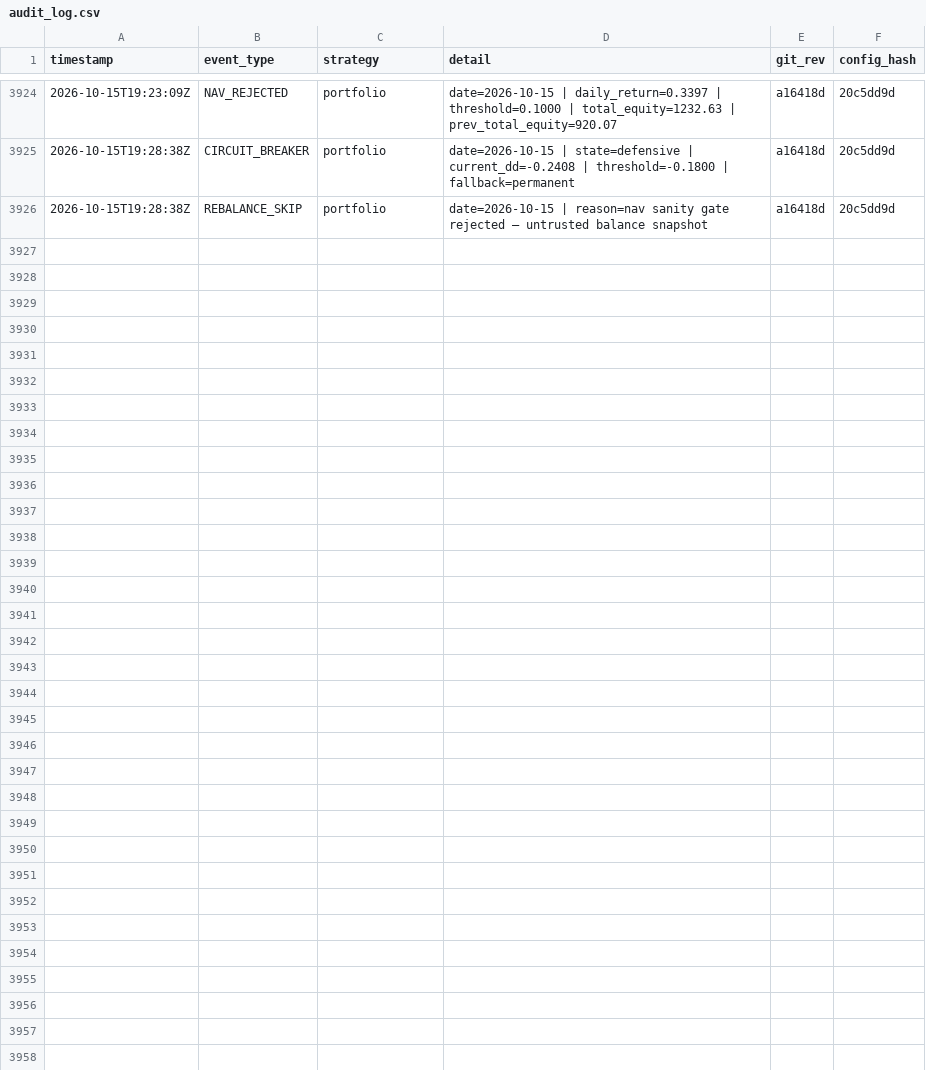
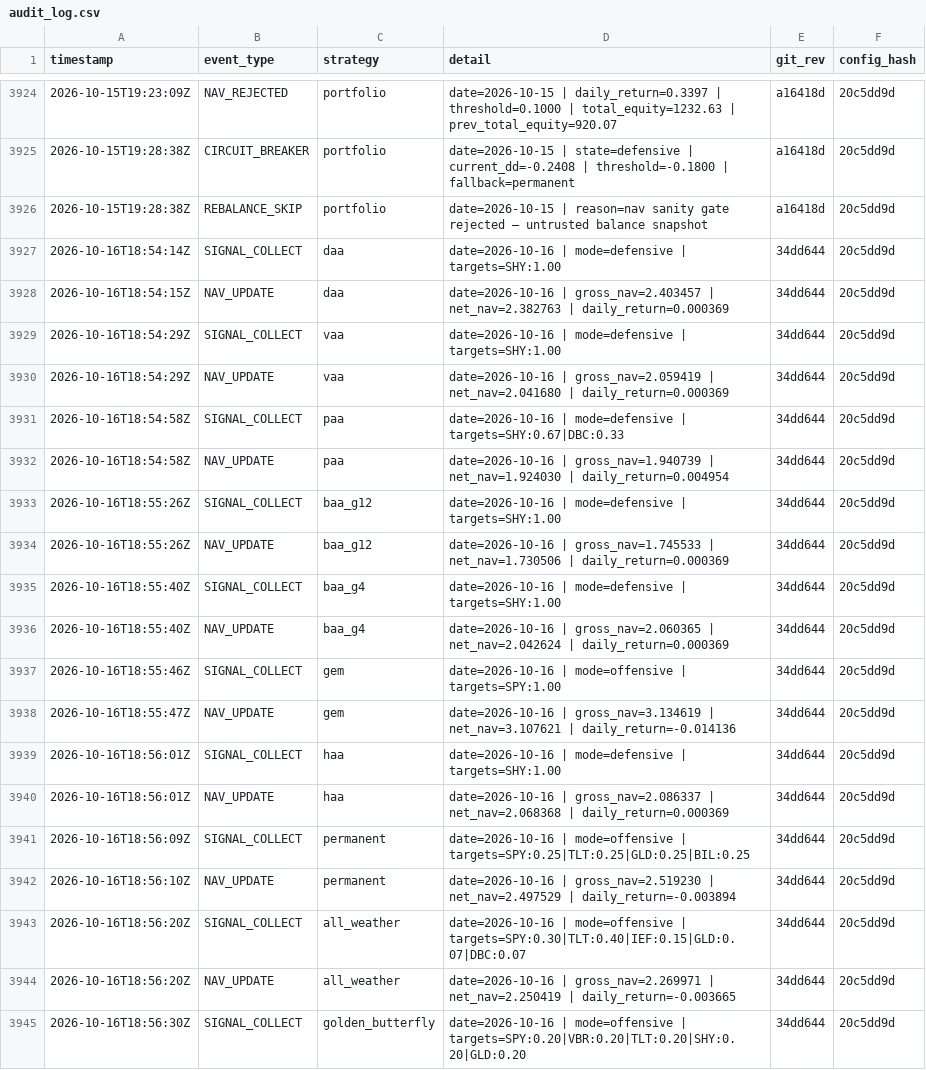
Before and after one commit to phj1120/classicQuant, a CSV file: data/audit_log.csv, drawn as a sheet; only a part is shown, gaps mark what is left out; the diff covers the shown part only.

```diff
--- a/data/audit_log.csv
+++ b/data/audit_log.csv
@@ -3926 +3926,20 @@ timestamp,event_type,strategy,detail,git_rev,config_hash
 2026-10-15T19:28:38Z,REBALANCE_SKIP,portfolio,date=2026-10-15 | reason=nav sanity gate rejected — untrusted balance snapshot,a16418d,20c5dd9d
+2026-10-16T18:54:14Z,SIGNAL_COLLECT,daa,date=2026-10-16 | mode=defensive | targets=SHY:1.00,34dd644,20c5dd9d
+2026-10-16T18:54:15Z,NAV_UPDATE,daa,date=2026-10-16 | gross_nav=2.403457 | net_nav=2.382763 | daily_return=0.000369,34dd644,20c5dd9d
+2026-10-16T18:54:29Z,SIGNAL_COLLECT,vaa,date=2026-10-16 | mode=defensive | targets=SHY:1.00,34dd644,20c5dd9d
+2026-10-16T18:54:29Z,NAV_UPDATE,vaa,date=2026-10-16 | gross_nav=2.059419 | net_nav=2.041680 | daily_return=0.000369,34dd644,20c5dd9d
+2026-10-16T18:54:58Z,SIGNAL_COLLECT,paa,date=2026-10-16 | mode=defensive | targets=SHY:0.67|DBC:0.33,34dd644,20c5dd9d
+2026-10-16T18:54:58Z,NAV_UPDATE,paa,date=2026-10-16 | gross_nav=1.940739 | net_nav=1.924030 | daily_return=0.004954,34dd644,20c5dd9d
+2026-10-16T18:55:26Z,SIGNAL_COLLECT,baa_g12,date=2026-10-16 | mode=defensive | targets=SHY:1.00,34dd644,20c5dd9d
+2026-10-16T18:55:26Z,NAV_UPDATE,baa_g12,date=2026-10-16 | gross_nav=1.745533 | net_nav=1.730506 | daily_return=0.000369,34dd644,20c5dd9d
+2026-10-16T18:55:40Z,SIGNAL_COLLECT,baa_g4,date=2026-10-16 | mode=defensive | targets=SHY:1.00,34dd644,20c5dd9d
+2026-10-16T18:55:40Z,NAV_UPDATE,baa_g4,date=2026-10-16 | gross_nav=2.060365 | net_nav=2.042624 | daily_return=0.000369,34dd644,20c5dd9d
+2026-10-16T18:55:46Z,SIGNAL_COLLECT,gem,date=2026-10-16 | mode=offensive | targets=SPY:1.00,34dd644,20c5dd9d
+2026-10-16T18:55:47Z,NAV_UPDATE,gem,date=2026-10-16 | gross_nav=3.134619 | net_nav=3.107621 | daily_return=-0.014136,34dd644,20c5dd9d
+2026-10-16T18:56:01Z,SIGNAL_COLLECT,haa,date=2026-10-16 | mode=defensive | targets=SHY:1.00,34dd644,20c5dd9d
+2026-10-16T18:56:01Z,NAV_UPDATE,haa,date=2026-10-16 | gross_nav=2.086337 | net_nav=2.068368 | daily_return=0.000369,34dd644,20c5dd9d
+2026-10-16T18:56:09Z,SIGNAL_COLLECT,permanent,date=2026-10-16 | mode=offensive | targets=SPY:0.25|TLT:0.25|GLD:0.25|BIL:0.25,34dd644,20c5dd9d
+2026-10-16T18:56:10Z,NAV_UPDATE,permanent,date=2026-10-16 | gross_nav=2.519230 | net_nav=2.497529 | daily_return=-0.003894,34dd644,20c5dd9d
+2026-10-16T18:56:20Z,SIGNAL_COLLECT,all_weather,date=2026-10-16 | mode=offensive | targets=SPY:0.30|TLT:0.40|IEF:0.15|GLD:0.07|DBC:0.07,34dd644,20c5dd9d
+2026-10-16T18:56:20Z,NAV_UPDATE,all_weather,date=2026-10-16 | gross_nav=2.269971 | net_nav=2.250419 | daily_return=-0.003665,34dd644,20c5dd9d
+2026-10-16T18:56:30Z,SIGNAL_COLLECT,golden_butterfly,date=2026-10-16 | mode=offensive | targets=SPY:0.20|VBR:0.20|TLT:0.20|SHY:0.20|GLD:0.20,34dd644,20c5dd9d
```
Also changed, not shown: 14 added rows elsewhere in this file, data/ohlc_history.csv, data/portfolio.csv, 5 other files.
